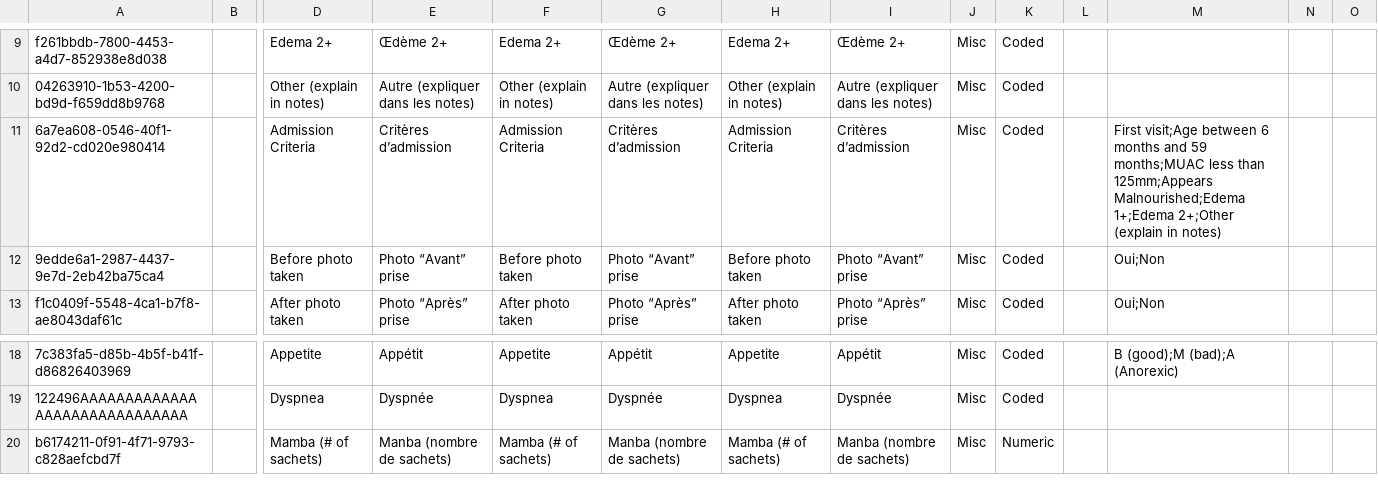
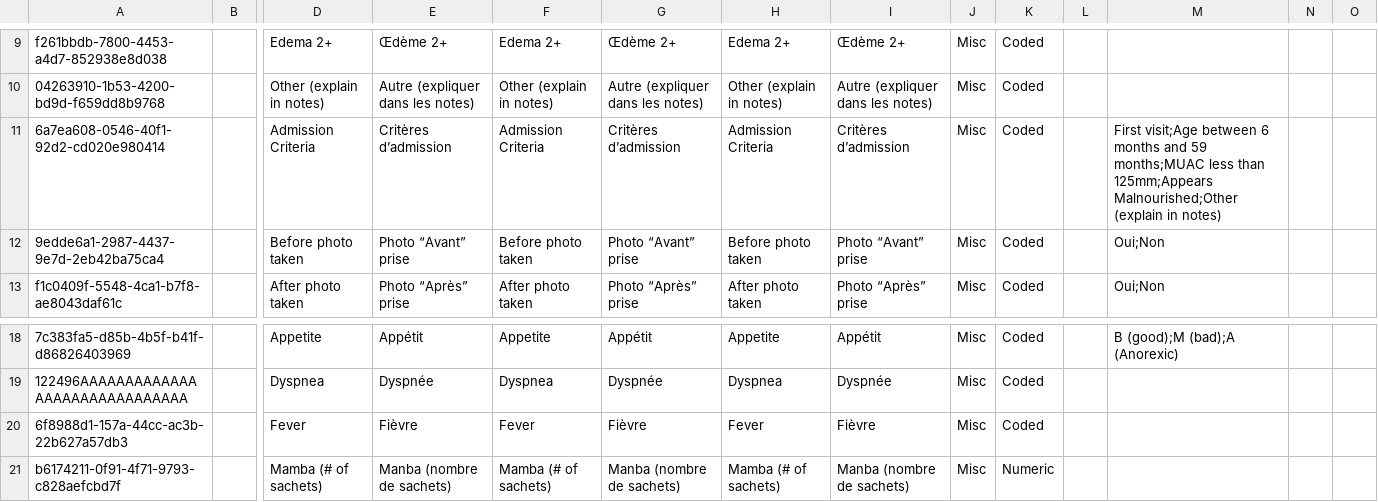
Before and after one commit to mekomsolutions/ozone-lamp, a CSV file: configs/openmrs/initializer_config/concepts/child_nutrition.csv, drawn as a sheet; only a part is shown, gaps mark what is left out; rows hold the shown columns only; the diff names each change by its address in the sheet, - before the commit and + after, or states it on an @@ line.

```diff
--- a/configs/openmrs/initializer_config/concepts/child_nutrition.csv
+++ b/configs/openmrs/initializer_config/concepts/child_nutrition.csv
-M11: …than 125mm;Appears Malnourished;Edema 1+;Edema 2+;Other (explain in…
+M11: …than 125mm;Appears Malnourished;Other (explain in…
+row 20: 6f8988d1-157a-44cc-ac3b-22b627a57db3 |  | Fever | Fièvre | Fever | Fièvre | Fever | Fièvre | Misc | Coded
```
Also changed, not shown: 1 other file.
